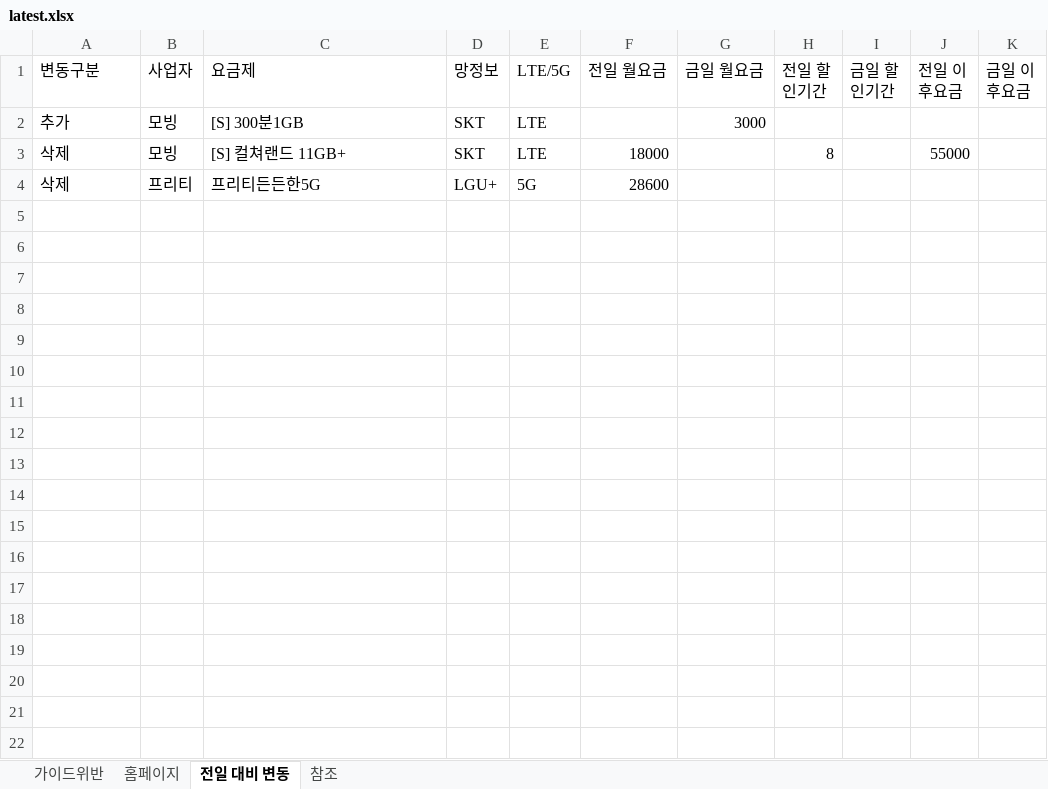
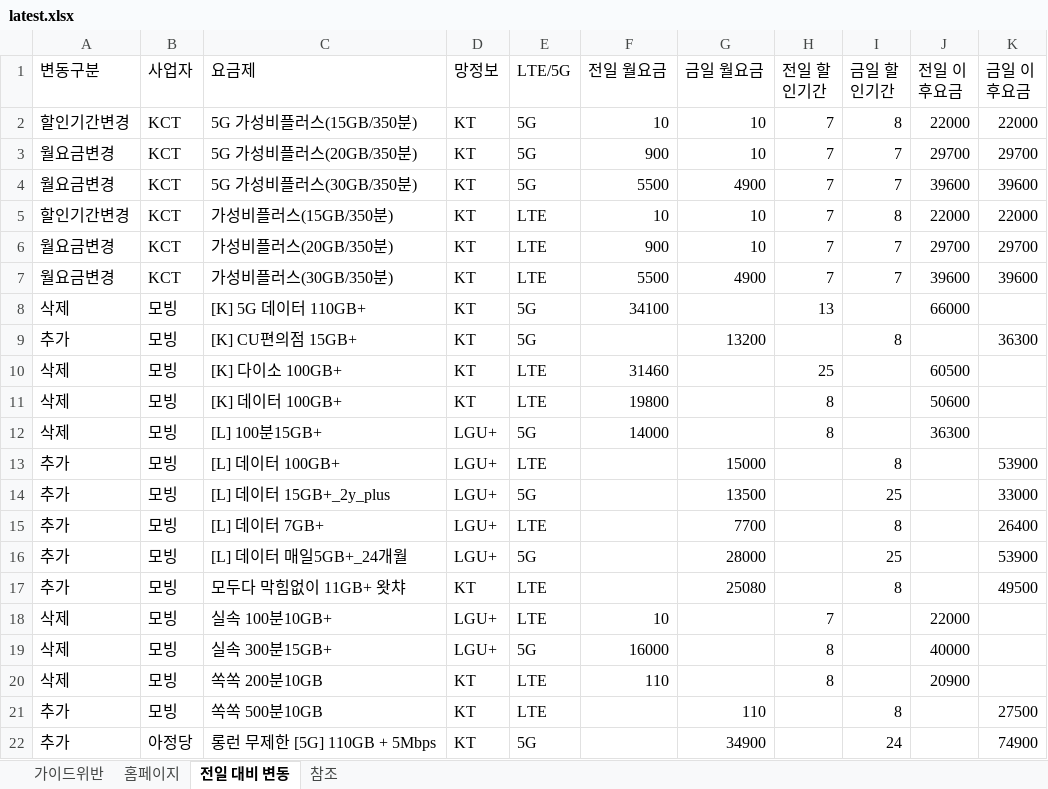
Before and after one commit to kjch444-sketchs/homepage_crawl, an Excel workbook: history/latest.xlsx, sheet 전일 대비 변동, drawn as a sheet; values as stored, in another font and other column widths than the file's, no borders; removed rows and columns are numbered as before the commit, all else as after; the diff names each change by its address in the sheet, - before the commit and + after, or states it on an @@ line.

```diff
--- a/history/latest.xlsx (sheet 전일 대비 변동)
+++ b/history/latest.xlsx (sheet 전일 대비 변동)
-row 2: 추가 | 모빙 | [S] 300분1GB | SKT | LTE |  | 3000
+row 2: 할인기간변경 | KCT | 5G 가성비플러스(15GB/350분) | KT | 5G | 10 | 10 | 7 | 8 | 22000 | 22000
+row 3: 월요금변경 | KCT | 5G 가성비플러스(20GB/350분) | KT | 5G | 900 | 10 | 7 | 7 | 29700 | 29700
+row 4: 월요금변경 | KCT | 5G 가성비플러스(30GB/350분) | KT | 5G | 5500 | 4900 | 7 | 7 | 39600 | 39600
+row 5: 할인기간변경 | KCT | 가성비플러스(15GB/350분) | KT | LTE | 10 | 10 | 7 | 8 | 22000 | 22000
+row 6: 월요금변경 | KCT | 가성비플러스(20GB/350분) | KT | LTE | 900 | 10 | 7 | 7 | 29700 | 29700
+row 7: 월요금변경 | KCT | 가성비플러스(30GB/350분) | KT | LTE | 5500 | 4900 | 7 | 7 | 39600 | 39600
+row 8: 삭제 | 모빙 | [K] 5G 데이터 110GB+ | KT | 5G | 34100 |  | 13 |  | 66000
+row 9: 추가 | 모빙 | [K] CU편의점 15GB+ | KT | 5G |  | 13200 |  | 8 |  | 36300
+row 10: 삭제 | 모빙 | [K] 다이소 100GB+ | KT | LTE | 31460 |  | 25 |  | 60500
-C11 (요금제): [S] 컬쳐랜드 11GB+
+C11 (요금제): [K] 데이터 100GB+
-D11 (망정보): SKT
+D11 (망정보): KT
-F11 (전일 월요금): 18000
+F11 (전일 월요금): 19800
-J11 (전일 이후요금): 55000
+J11 (전일 이후요금): 50600
-row 4: 삭제 | 프리티 | 프리티든든한5G | LGU+ | 5G | 28600
+row 12: 삭제 | 모빙 | [L] 100분15GB+ | LGU+ | 5G | 14000 |  | 8 |  | 36300
+row 13: 추가 | 모빙 | [L] 데이터 100GB+ | LGU+ | LTE |  | 15000 |  | 8 |  | 53900
+row 14: 추가 | 모빙 | [L] 데이터 15GB+_2y_plus | LGU+ | 5G |  | 13500 |  | 25 |  | 33000
+row 15: 추가 | 모빙 | [L] 데이터 7GB+ | LGU+ | LTE |  | 7700 |  | 8 |  | 26400
+row 16: 추가 | 모빙 | [L] 데이터 매일5GB+_24개월 | LGU+ | 5G |  | 28000 |  | 25 |  | 53900
+row 17: 추가 | 모빙 | 모두다 막힘없이 11GB+ 왓챠 | KT | LTE |  | 25080 |  | 8 |  | 49500
+row 18: 삭제 | 모빙 | 실속 100분10GB+ | LGU+ | LTE | 10 |  | 7 |  | 22000
+row 19: 삭제 | 모빙 | 실속 300분15GB+ | LGU+ | 5G | 16000 |  | 8 |  | 40000
+row 20: 삭제 | 모빙 | 쏙쏙 200분10GB | KT | LTE | 110 |  | 8 |  | 20900
+row 21: 추가 | 모빙 | 쏙쏙 500분10GB | KT | LTE |  | 110 |  | 8 |  | 27500
+row 22: 추가 | 아정당 | 롱런 무제한 [5G] 110GB + 5Mbps | KT | 5G |  | 34900 |  | 24 |  | 74900
```
Also changed, not shown: sheet 홈페이지, 1 other file.
